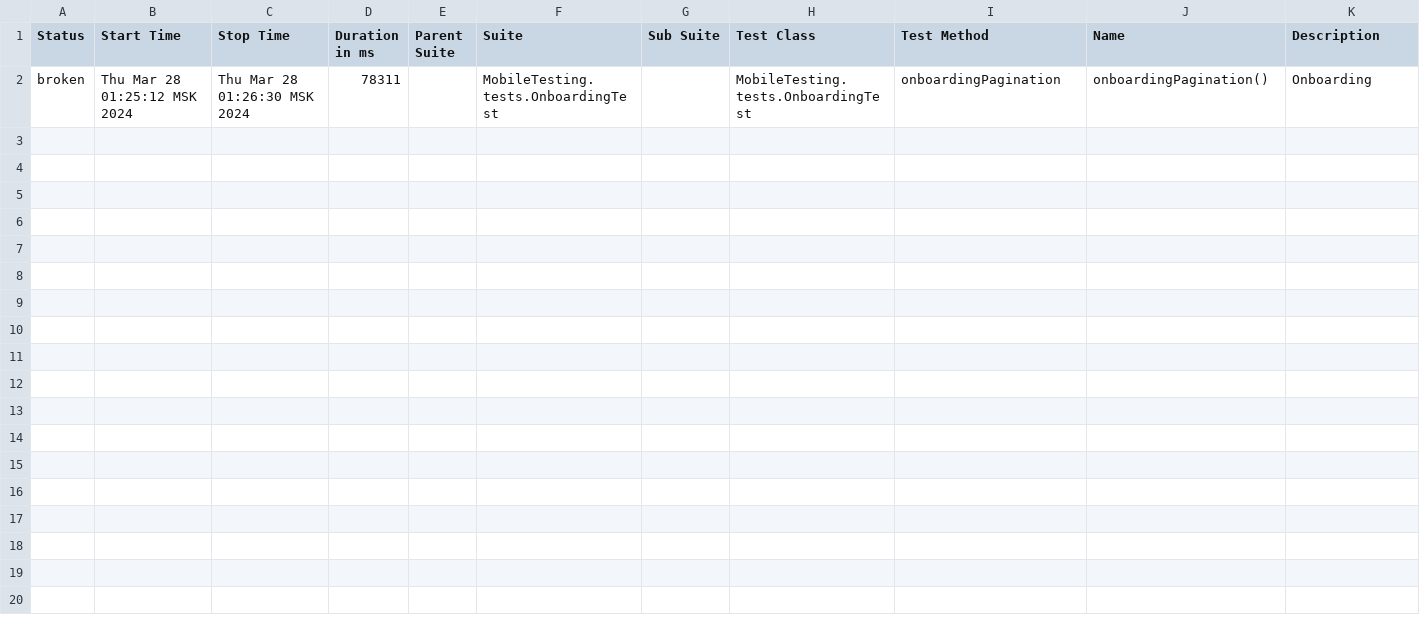
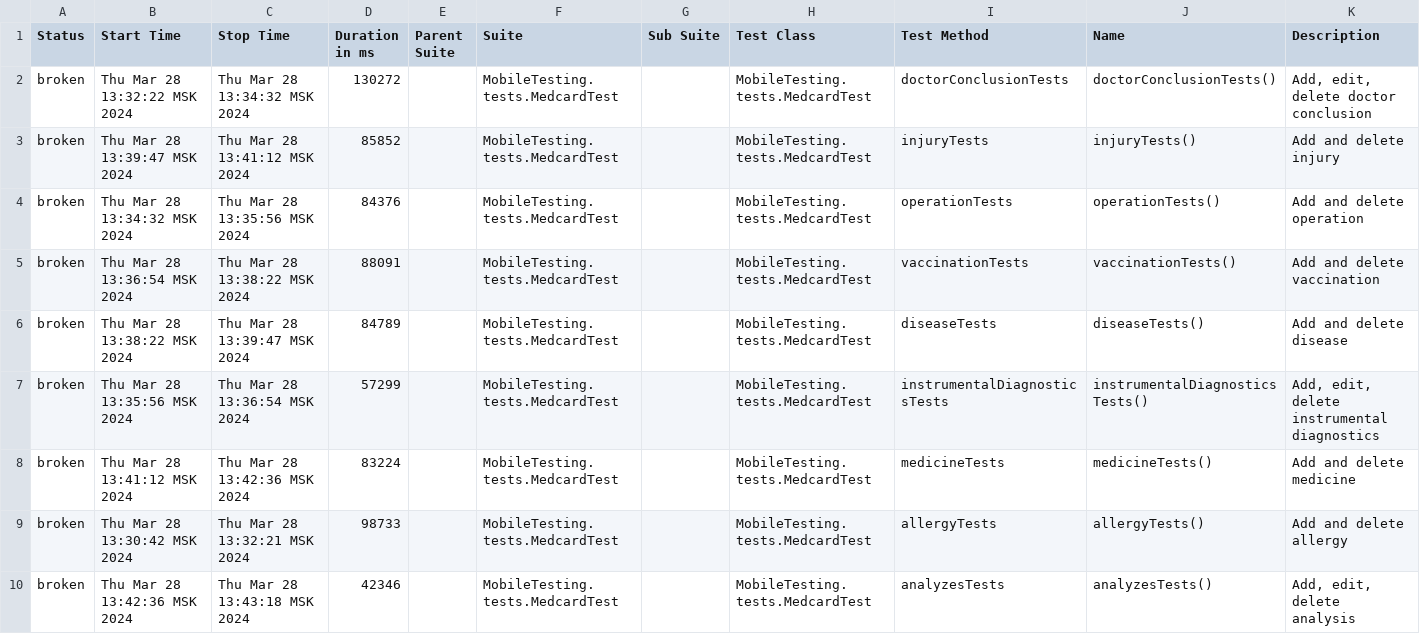
Before and after one commit to devops-ot/allure, a CSV file: data/suites.csv, drawn as a sheet.

```diff
--- a/data/suites.csv
+++ b/data/suites.csv
@@ -1,2 +1,10 @@
 "Status","Start Time","Stop Time","Duration in ms","Parent Suite","Suite","Sub Suite","Test Class","Test Method","Name","Description"
-"broken","Thu Mar 28 01:25:12 MSK 2024","Thu Mar 28 01:26:30 MSK 2024","78311","","MobileTesting.tests.OnboardingTest","","MobileTesting.tests.OnboardingTest","onboardingPagination","onboardingPagination()","Onboarding"
+"broken","Thu Mar 28 13:32:22 MSK 2024","Thu Mar 28 13:34:32 MSK 2024","130272","","MobileTesting.tests.MedcardTest","","MobileTesting.tests.MedcardTest","doctorConclusionTests","doctorConclusionTests()","Add, edit, delete doctor conclusion"
+"broken","Thu Mar 28 13:39:47 MSK 2024","Thu Mar 28 13:41:12 MSK 2024","85852","","MobileTesting.tests.MedcardTest","","MobileTesting.tests.MedcardTest","injuryTests","injuryTests()","Add and delete injury"
+"broken","Thu Mar 28 13:34:32 MSK 2024","Thu Mar 28 13:35:56 MSK 2024","84376","","MobileTesting.tests.MedcardTest","","MobileTesting.tests.MedcardTest","operationTests","operationTests()","Add and delete operation"
+"broken","Thu Mar 28 13:36:54 MSK 2024","Thu Mar 28 13:38:22 MSK 2024","88091","","MobileTesting.tests.MedcardTest","","MobileTesting.tests.MedcardTest","vaccinationTests","vaccinationTests()","Add and delete vaccination"
+"broken","Thu Mar 28 13:38:22 MSK 2024","Thu Mar 28 13:39:47 MSK 2024","84789","","MobileTesting.tests.MedcardTest","","MobileTesting.tests.MedcardTest","diseaseTests","diseaseTests()","Add and delete disease"
+"broken","Thu Mar 28 13:35:56 MSK 2024","Thu Mar 28 13:36:54 MSK 2024","57299","","MobileTesting.tests.MedcardTest","","MobileTesting.tests.MedcardTest","instrumentalDiagnosticsTests","instrumentalDiagnosticsTests()","Add, edit, delete instrumental diagnostics"
+"broken","Thu Mar 28 13:41:12 MSK 2024","Thu Mar 28 13:42:36 MSK 2024","83224","","MobileTesting.tests.MedcardTest","","MobileTesting.tests.MedcardTest","medicineTests","medicineTests()","Add and delete medicine"
+"broken","Thu Mar 28 13:30:42 MSK 2024","Thu Mar 28 13:32:21 MSK 2024","98733","","MobileTesting.tests.MedcardTest","","MobileTesting.tests.MedcardTest","allergyTests","allergyTests()","Add and delete allergy"
+"broken","Thu Mar 28 13:42:36 MSK 2024","Thu Mar 28 13:43:18 MSK 2024","42346","","MobileTesting.tests.MedcardTest","","MobileTesting.tests.MedcardTest","analyzesTests","analyzesTests()","Add, edit, delete analysis"
```
Also changed, not shown: 43 other files.
